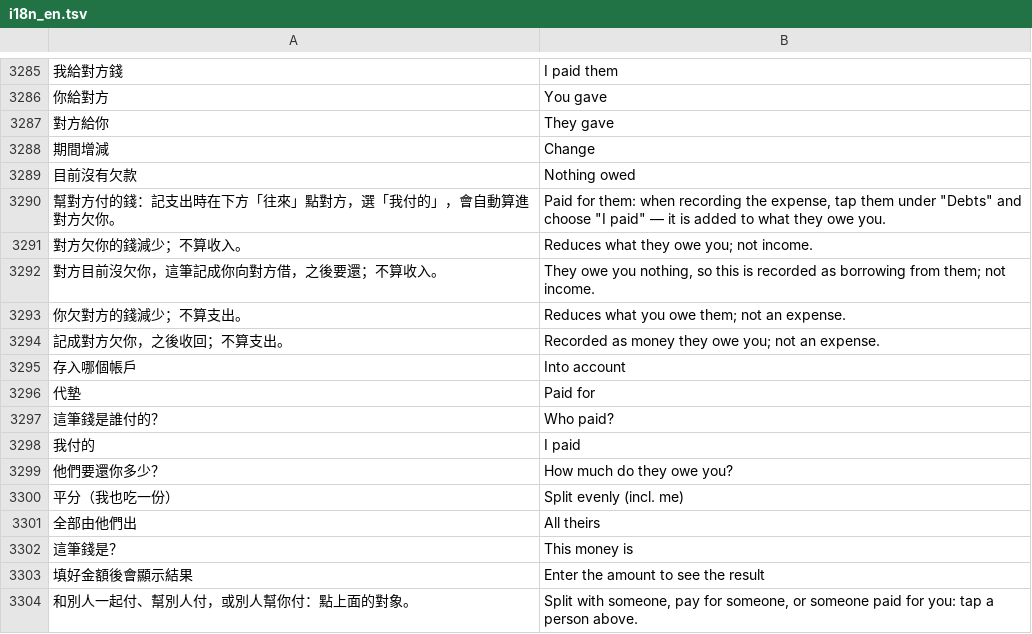
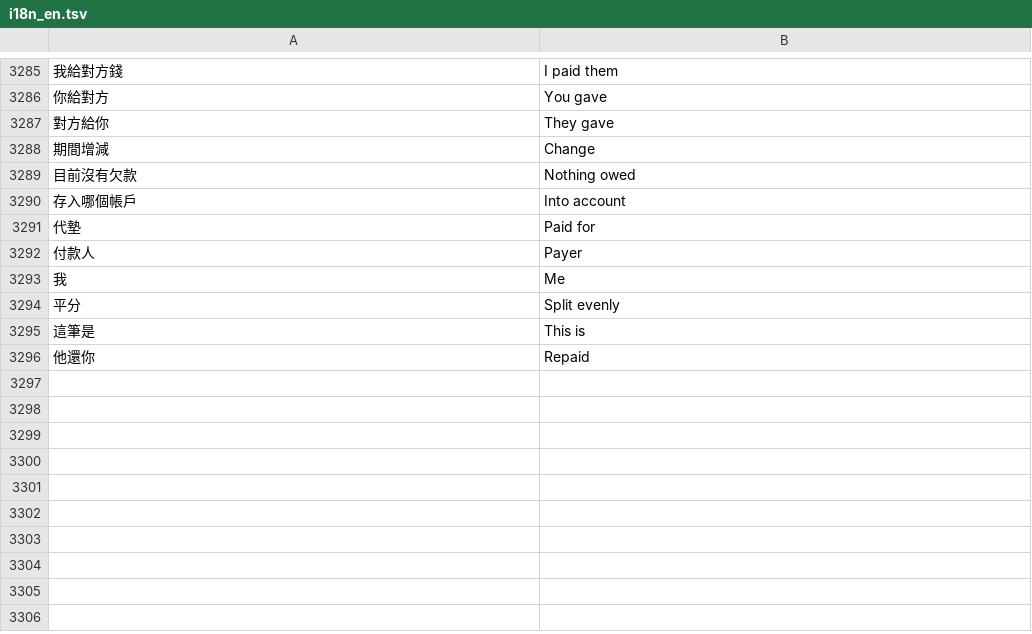
Before and after one commit to Enwei0715/Money_Manager, a TSV file: app/src/main/assets/i18n_en.tsv, drawn as a sheet; only a part is shown, gaps mark what is left out; removed rows and columns are numbered as before the commit, all else as after; the diff names each change by its address in the sheet, - before the commit and + after, or states it on an @@ line.

```diff
--- a/app/src/main/assets/i18n_en.tsv
+++ b/app/src/main/assets/i18n_en.tsv
-row 3290: 幫對方付的錢：記支出時在下方「往來」點對方，選「我付的」，會自動算進對方欠你。 | Paid for them: when recording the expense, tap them under "Debts" and choose "I paid" — it is added to what they owe you.
-row 3291: 對方欠你的錢減少；不算收入。 | Reduces what they owe you; not income.
-row 3292: 對方目前沒欠你，這筆記成你向對方借，之後要還；不算收入。 | They owe you nothing, so this is recorded as borrowing from them; not income.
-row 3293: 你欠對方的錢減少；不算支出。 | Reduces what you owe them; not an expense.
-row 3294: 記成對方欠你，之後收回；不算支出。 | Recorded as money they owe you; not an expense.
-row 3297: 這筆錢是誰付的？ | Who paid?
-row 3298: 我付的 | I paid
-row 3299: 他們要還你多少？ | How much do they owe you?
-row 3300: 平分（我也吃一份） | Split evenly (incl. me)
-row 3301: 全部由他們出 | All theirs
-row 3302: 這筆錢是？ | This money is
-row 3303: 填好金額後會顯示結果 | Enter the amount to see the result
-row 3304: 和別人一起付、幫別人付，或別人幫你付：點上面的對象。 | Split with someone, pay for someone, or someone paid for you: tap a person above.
+row 3292: 付款人 | Payer
+row 3293: 我 | Me
+row 3294: 平分 | Split evenly
+row 3295: 這筆是 | This is
+row 3296: 他還你 | Repaid
```
Also changed, not shown: 4 other files.
